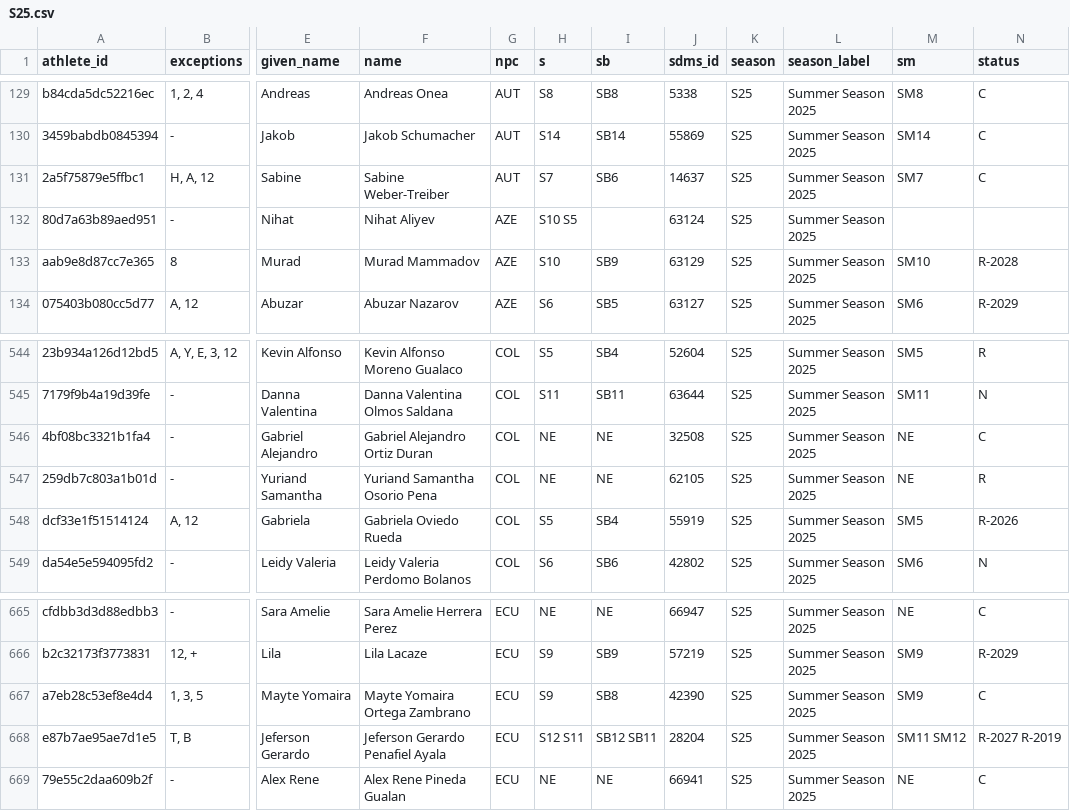
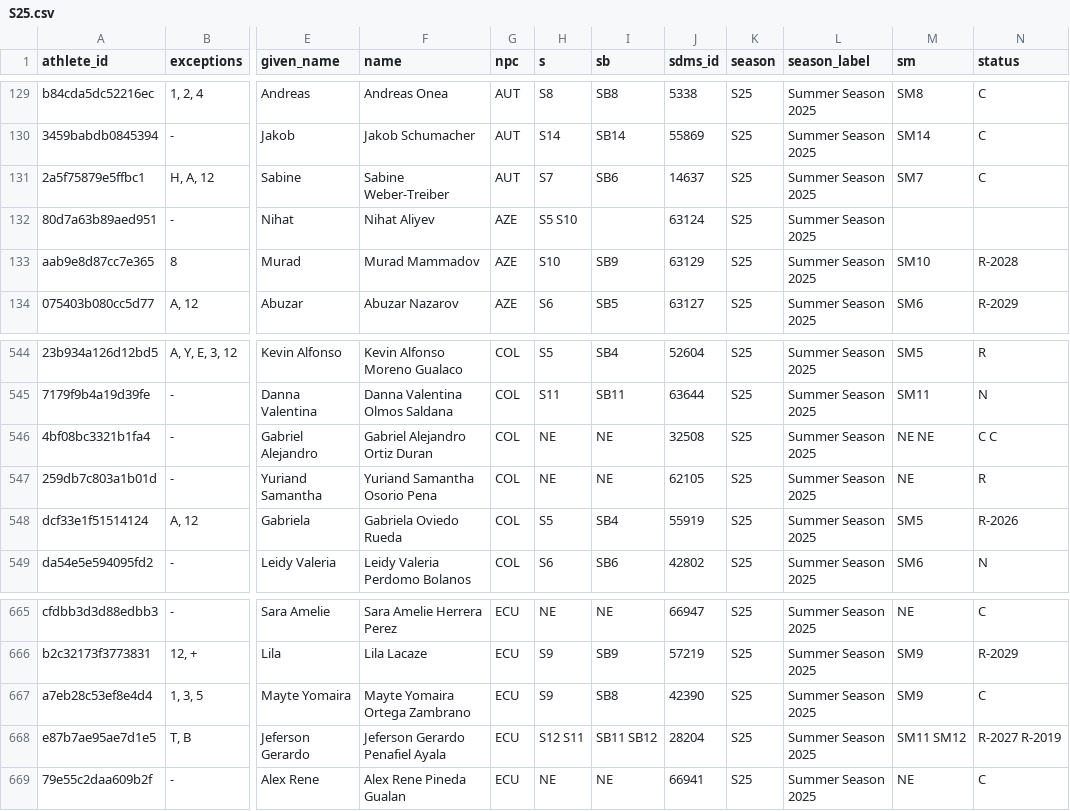
Before and after one commit to OpenWaterXT/1, a CSV file: data/seasons/S25.csv, drawn as a sheet; only a part is shown, gaps mark what is left out; the diff names each change by its address in the sheet, - before the commit and + after, or states it on an @@ line.

```diff
--- a/data/seasons/S25.csv
+++ b/data/seasons/S25.csv
-H132 (s): S10 S5
+H132 (s): S5 S10
-M546 (sm): NE
+M546 (sm): NE NE
-N546 (status): C
+N546 (status): C C
-I668 (sb): SB12 SB11
+I668 (sb): SB11 SB12
```
Also changed, not shown: data/latest.csv, 3 other files.
